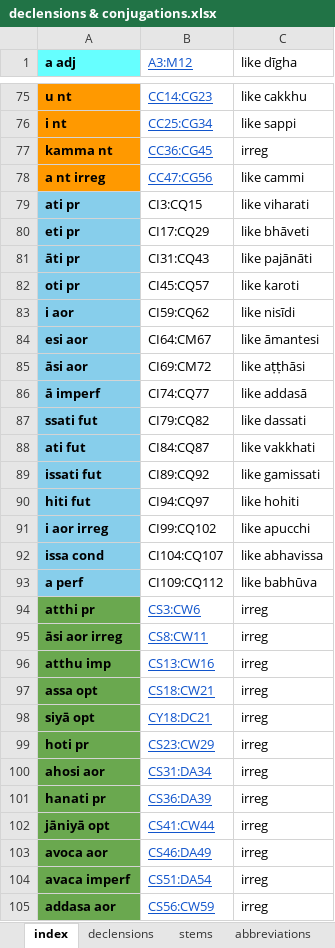
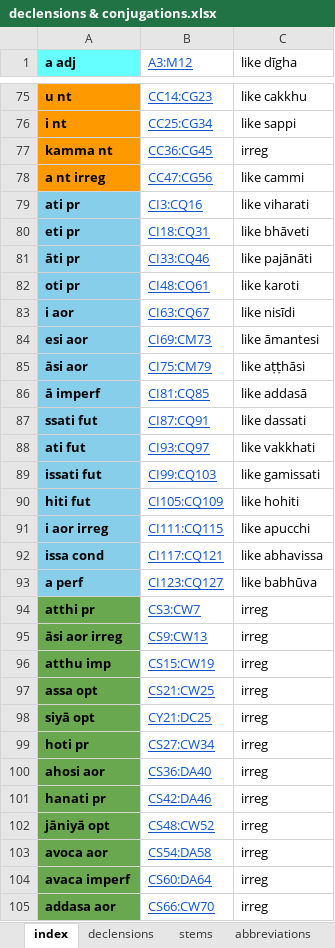
Before and after one commit to digitalpalitools/inflection-generator, an Excel workbook: declensions & conjugations.xlsx, sheet index, drawn as a sheet; only a part is shown, gaps mark what is left out; values as stored, in another font and other column widths than the file's, no borders; charts and pictures not drawn; the diff covers the shown part only; the diff names each change by its address in the sheet, - before the commit and + after, or states it on an @@ line.

```diff
--- a/declensions & conjugations.xlsx (sheet index)
+++ b/declensions & conjugations.xlsx (sheet index)
-B79 (A3:M12): CI3:CQ15
+B79 (A3:M12): CI3:CQ16
@@ B79:B93 underline: off → on, text colour: black → #1155CC @@
-B80 (A3:M12): CI17:CQ29
+B80 (A3:M12): CI18:CQ31
-B81 (A3:M12): CI31:CQ43
+B81 (A3:M12): CI33:CQ46
-B82 (A3:M12): CI45:CQ57
+B82 (A3:M12): CI48:CQ61
-B83 (A3:M12): CI59:CQ62
+B83 (A3:M12): CI63:CQ67
-B84 (A3:M12): CI64:CM67
+B84 (A3:M12): CI69:CM73
-B85 (A3:M12): CI69:CM72
+B85 (A3:M12): CI75:CM79
-B86 (A3:M12): CI74:CQ77
+B86 (A3:M12): CI81:CQ85
-B87 (A3:M12): CI79:CQ82
+B87 (A3:M12): CI87:CQ91
-B88 (A3:M12): CI84:CQ87
+B88 (A3:M12): CI93:CQ97
-B89 (A3:M12): CI89:CQ92
+B89 (A3:M12): CI99:CQ103
-B90 (A3:M12): CI94:CQ97
+B90 (A3:M12): CI105:CQ109
-B91 (A3:M12): CI99:CQ102
+B91 (A3:M12): CI111:CQ115
-B92 (A3:M12): CI104:CQ107
+B92 (A3:M12): CI117:CQ121
-B93 (A3:M12): CI109:CQ112
+B93 (A3:M12): CI123:CQ127
-B94 (A3:M12): CS3:CW6
+B94 (A3:M12): CS3:CW7
-B95 (A3:M12): CS8:CW11
+B95 (A3:M12): CS9:CW13
-B96 (A3:M12): CS13:CW16
+B96 (A3:M12): CS15:CW19
-B97 (A3:M12): CS18:CW21
+B97 (A3:M12): CS21:CW25
-B98 (A3:M12): CY18:DC21
+B98 (A3:M12): CY21:DC25
-B99 (A3:M12): CS23:CW29
+B99 (A3:M12): CS27:CW34
-B100 (A3:M12): CS31:DA34
+B100 (A3:M12): CS36:DA40
-B101 (A3:M12): CS36:DA39
+B101 (A3:M12): CS42:DA46
-B102 (A3:M12): CS41:CW44
+B102 (A3:M12): CS48:CW52
-B103 (A3:M12): CS46:DA49
+B103 (A3:M12): CS54:DA58
-B104 (A3:M12): CS51:DA54
+B104 (A3:M12): CS60:DA64
-B105 (A3:M12): CS56:CW59
+B105 (A3:M12): CS66:CW70
```
Also changed, not shown: 4 added rows, 4 removed rows and 7 edited cells elsewhere in this sheet, sheet declensions, sheet abbreviations.
